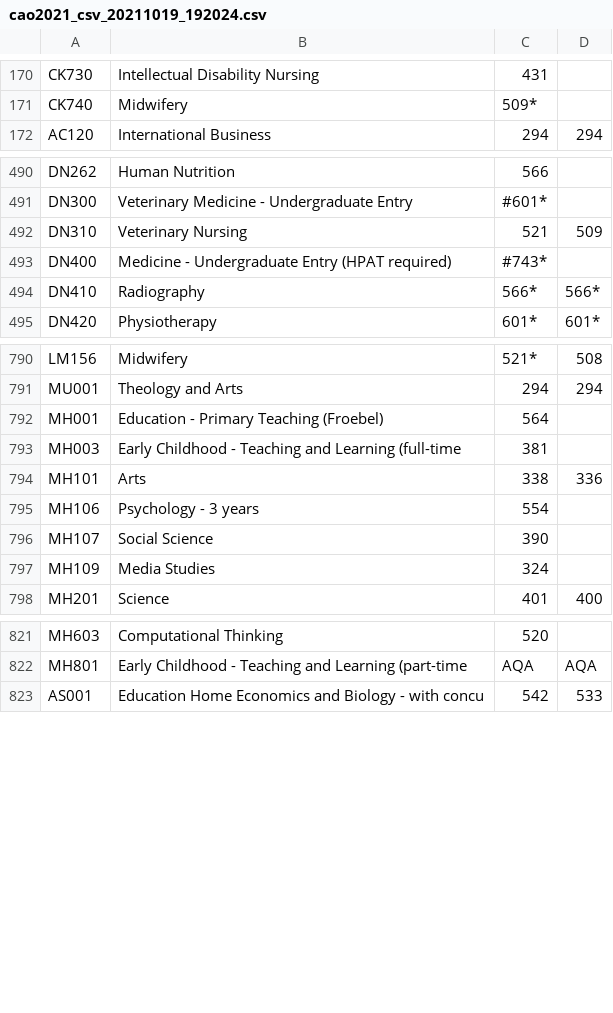
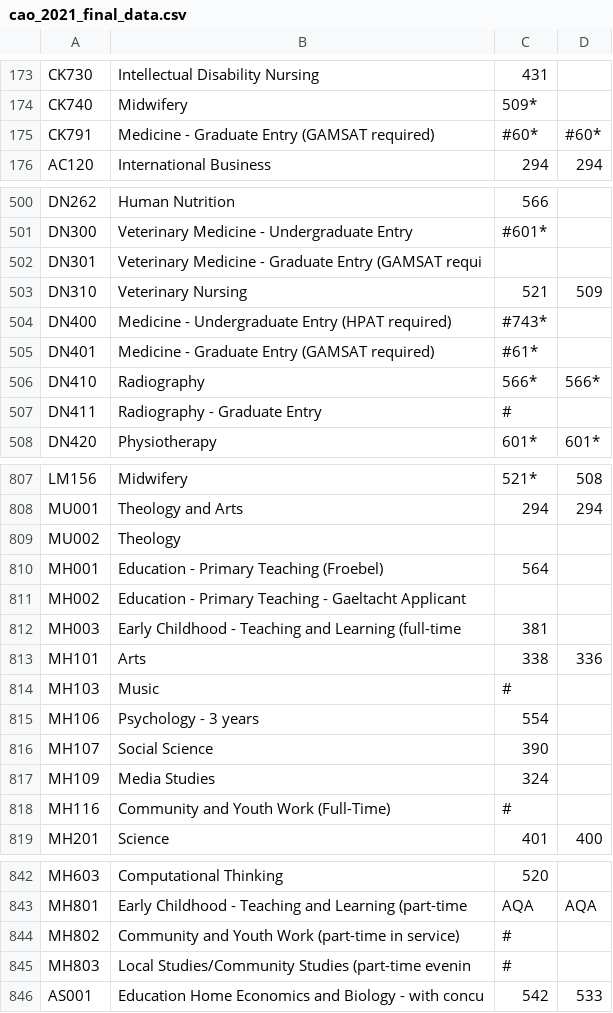
Before and after one commit to CiaranMoran27/Fundamentals-of-Data-Analysis, a CSV file: data/cao_2021_final_data.csv (was data/cao2021_csv_20211019_192024.csv), drawn as a sheet; only a part is shown, gaps mark what is left out; the diff covers the shown part only; the diff names each change by its address in the sheet, - before the commit and + after, or states it on an @@ line.

Commit message:
Updated Acquiring the data 2021 section of cao notebook

```diff
--- a/data/cao2021_csv_20211019_192024.csv
+++ b/data/cao_2021_final_data.csv
+row 175: CK791 | Medicine - Graduate Entry (GAMSAT required) | #60* | #60*
+row 502: DN301 | Veterinary Medicine - Graduate Entry (GAMSAT requi
+row 505: DN401 | Medicine - Graduate Entry (GAMSAT required) | #61*
+row 507: DN411 | Radiography - Graduate Entry | #
+row 809: MU002 | Theology
+row 811: MH002 | Education - Primary Teaching - Gaeltacht Applicant
+row 814: MH103 | Music | #
+row 818: MH116 | Community and Youth Work (Full-Time) | #
+row 844: MH802 | Community and Youth Work (part-time in service) | #
+row 845: MH803 | Local Studies/Community Studies (part-time evenin | #
```
Also changed, not shown: 16 added rows elsewhere in this file, 6 other files.
